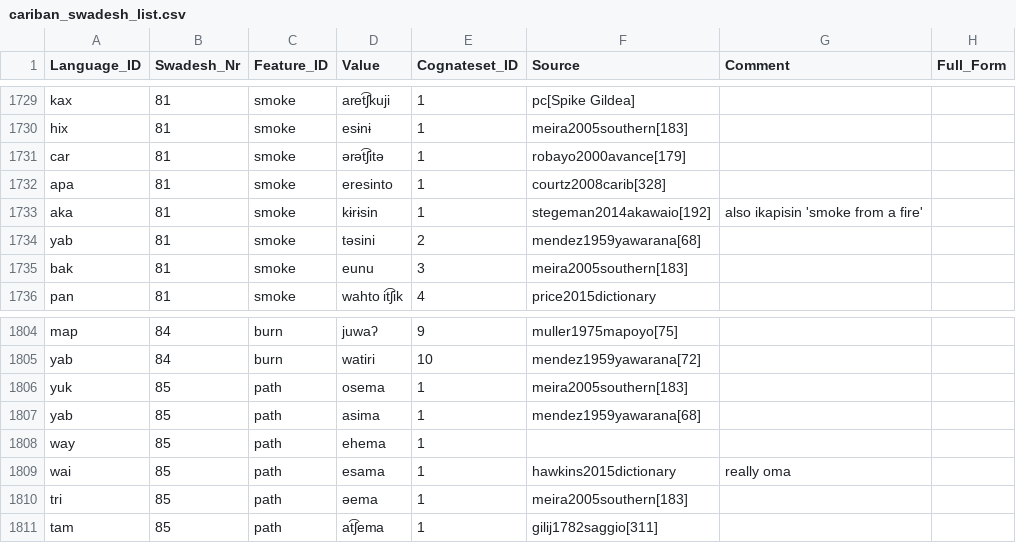
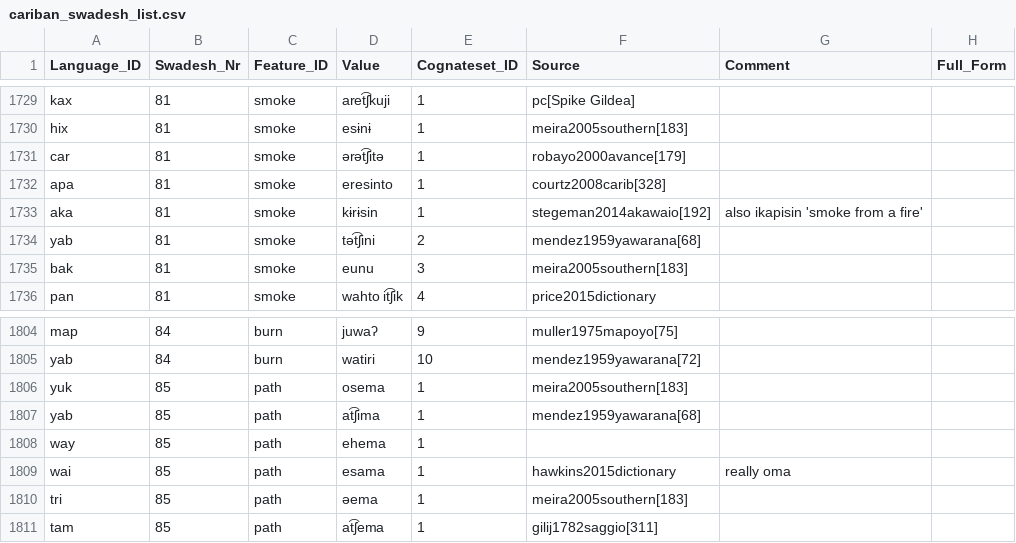
Before and after one commit to cldf-datasets/mattercariban, a CSV file: raw/cariban_swadesh_list.csv, drawn as a sheet; only a part is shown, gaps mark what is left out; the diff covers the shown part only.

```diff
--- a/raw/cariban_swadesh_list.csv
+++ b/raw/cariban_swadesh_list.csv
@@ -1733,3 +1733,3 @@
 "aka",81,"smoke","kɨrɨsin",1,"stegeman2014akawaio[192]","also ikapisin 'smoke from a fire'",
-"yab",81,"smoke","təsini",2,"mendez1959yawarana[68]",,
+"yab",81,"smoke","tət͡ʃini",2,"mendez1959yawarana[68]",,
 "bak",81,"smoke","eunu",3,"meira2005southern[183]",,
@@ -1806,3 +1806,3 @@
 "yuk",85,"path","osema",1,"meira2005southern[183]",,
-"yab",85,"path","asima",1,"mendez1959yawarana[68]",,
+"yab",85,"path","at͡ʃima",1,"mendez1959yawarana[68]",,
 "way",85,"path","ehema",1,,,
```
Also changed, not shown: 6 edited cells elsewhere in this file, raw/cariban_examples.csv, 1 other file.
